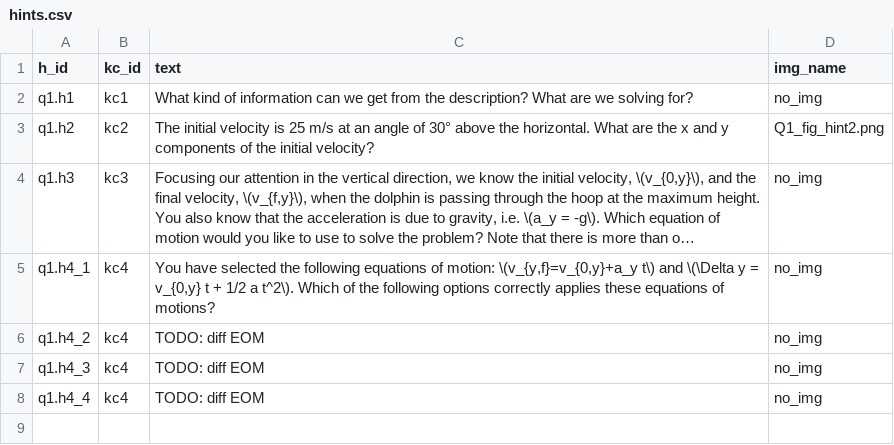
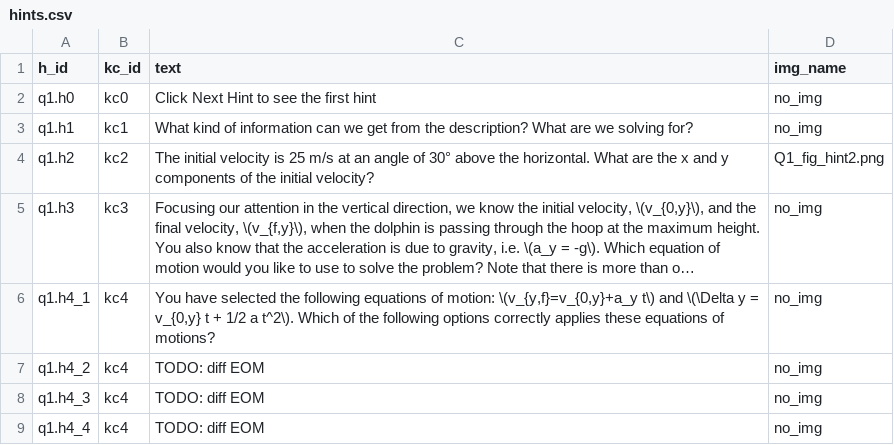
Before and after one commit to akumgill/physics_tutor, a CSV file: hints.csv, drawn as a sheet; long unchanged cells end in …; the diff names each change by its address in the sheet, - before the commit and + after, or states it on an @@ line.

Commit message:
prev/next hint working

```diff
--- a/hints.csv
+++ b/hints.csv
+row 2: q1.h0 | kc0 | Click Next Hint to see the first hint | no_img
```
Also changed, not shown: 6 other files.
